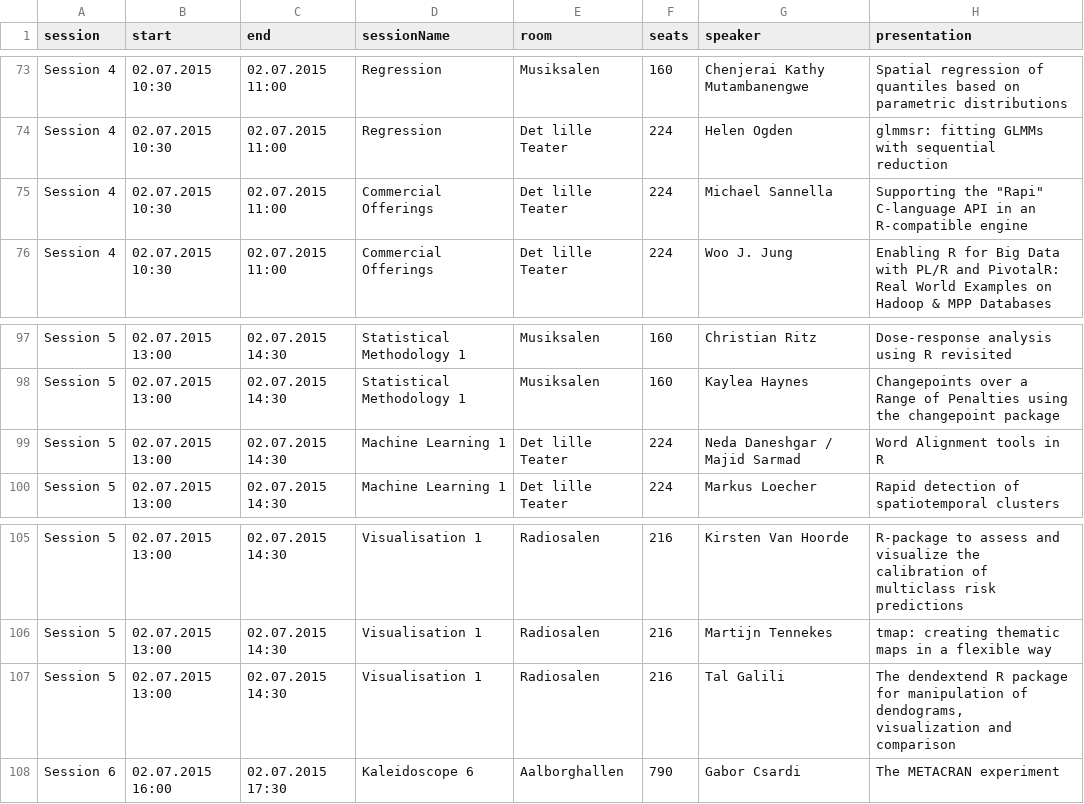
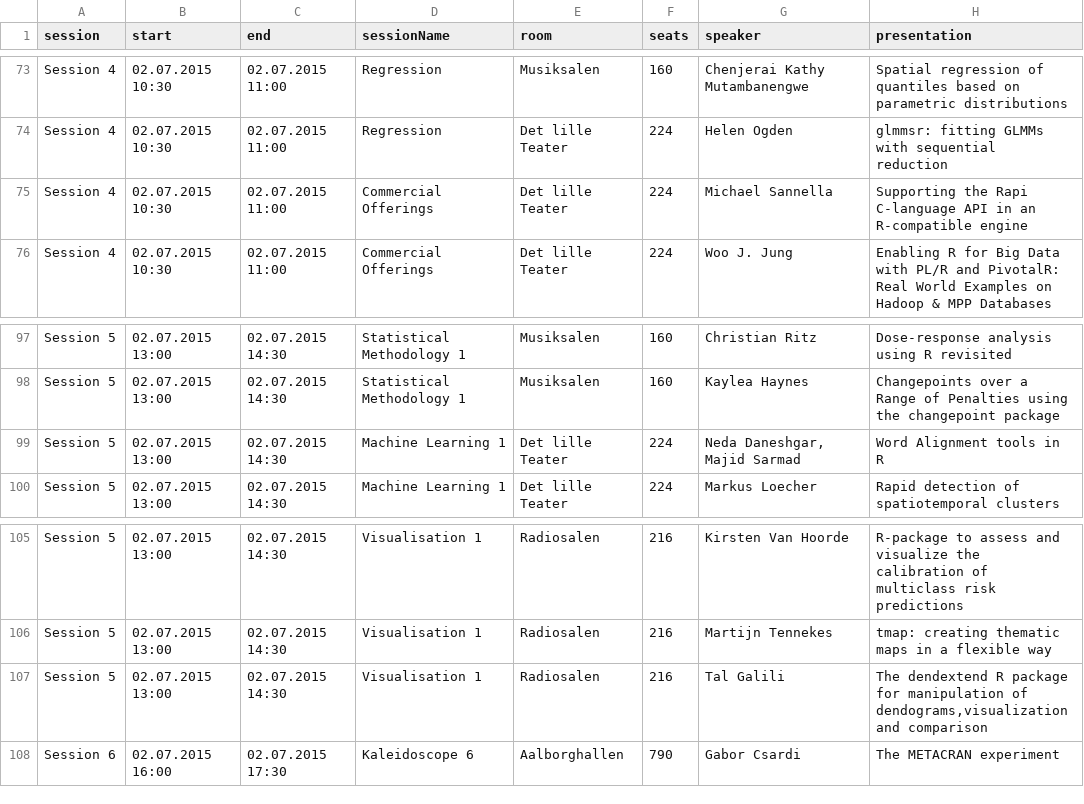
Before and after one commit to gluc/useR15, a CSV file: data/useR15.csv, drawn as a sheet; only a part is shown, gaps mark what is left out; the diff names each change by its address in the sheet, - before the commit and + after, or states it on an @@ line.

```diff
--- a/data/useR15.csv
+++ b/data/useR15.csv
-H75 (presentation): Supporting the "Rapi" C-language API…
+H75 (presentation): Supporting the Rapi C-language API…
-G99 (speaker): Neda Daneshgar / Majid Sarmad
+G99 (speaker): Neda Daneshgar, Majid Sarmad
-H107 (presentation): …manipulation of dendograms, visualization and comparison
+H107 (presentation): …manipulation of dendograms,visualization and comparison
```
Also changed, not shown: 4 other files.
